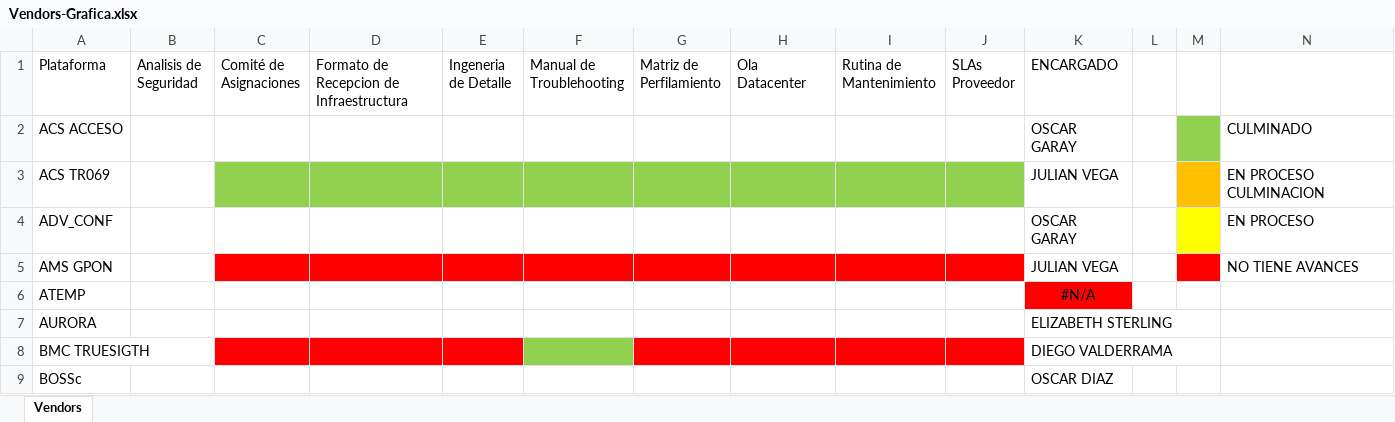
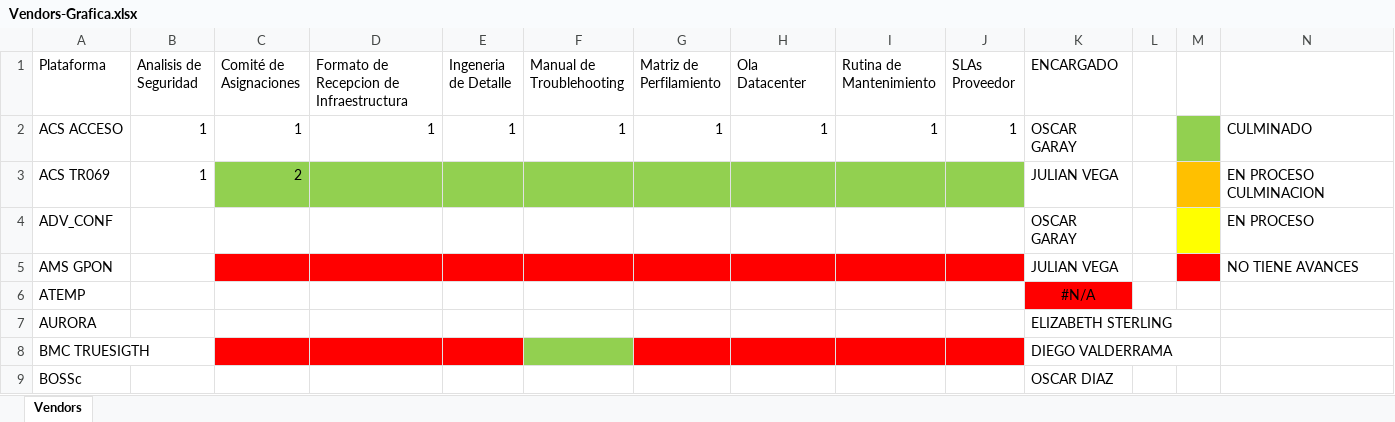
Before and after one commit to kevin15042005/Grafica-Bakend, an Excel workbook: excel/Vendors-Grafica.xlsx, sheet Vendors, drawn as a sheet; only a part is shown; values as stored, in another font and other column widths than the file's, no borders; charts and pictures not drawn; the diff names each change by its address in the sheet, - before the commit and + after, or states it on an @@ line.

```diff
--- a/excel/Vendors-Grafica.xlsx (sheet Vendors)
+++ b/excel/Vendors-Grafica.xlsx (sheet Vendors)
-B2:B3 (Analisis de Seguridad): (empty)
+B2:B3 (Analisis de Seguridad): 1
-C2 (Comité de Asignaciones): (empty)
+C2 (Comité de Asignaciones): 1
-D2: (empty)
+D2: 1
-E2 (Ingeneria de Detalle): (empty)
+E2 (Ingeneria de Detalle): 1
-F2 (Manual de Troublehooting): (empty)
+F2 (Manual de Troublehooting): 1
-G2 (Matriz de Perfilamiento): (empty)
+G2 (Matriz de Perfilamiento): 1
-H2 (Ola Datacenter): (empty)
+H2 (Ola Datacenter): 1
-I2 (Rutina de Mantenimiento): (empty)
+I2 (Rutina de Mantenimiento): 1
-J2 (SLAs Proveedor): (empty)
+J2 (SLAs Proveedor): 1
-C3 (Comité de Asignaciones): (empty)
+C3 (Comité de Asignaciones): 2
```
Also changed, not shown: charts or pictures, 3 other files.
